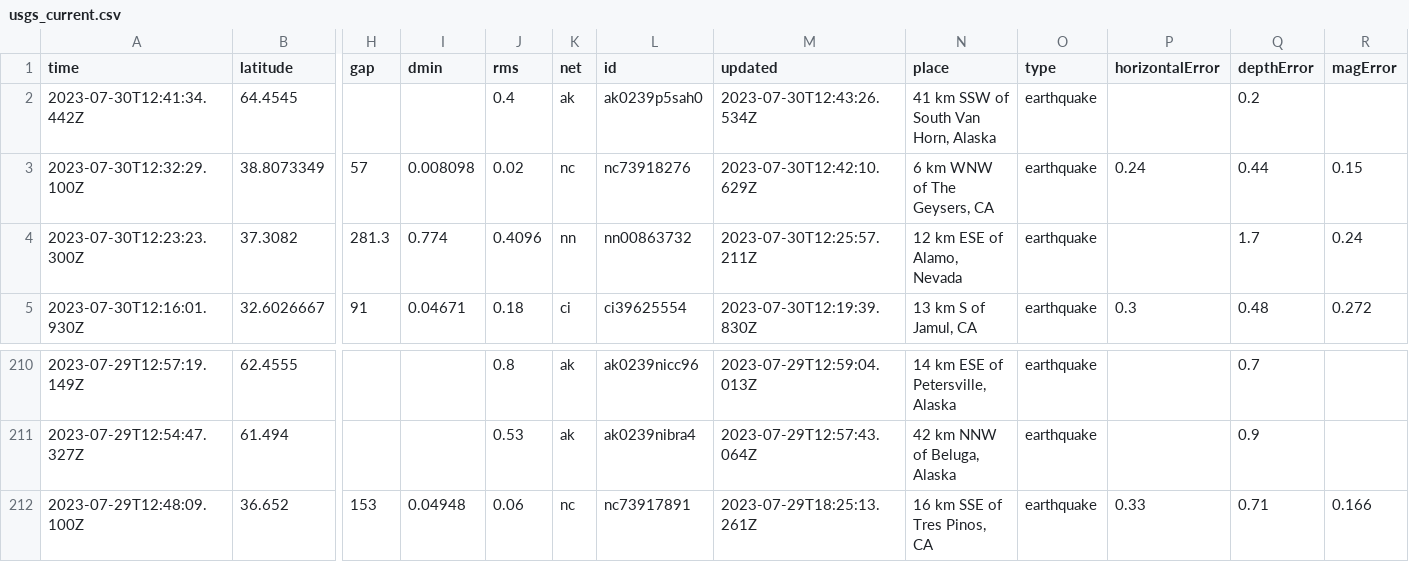
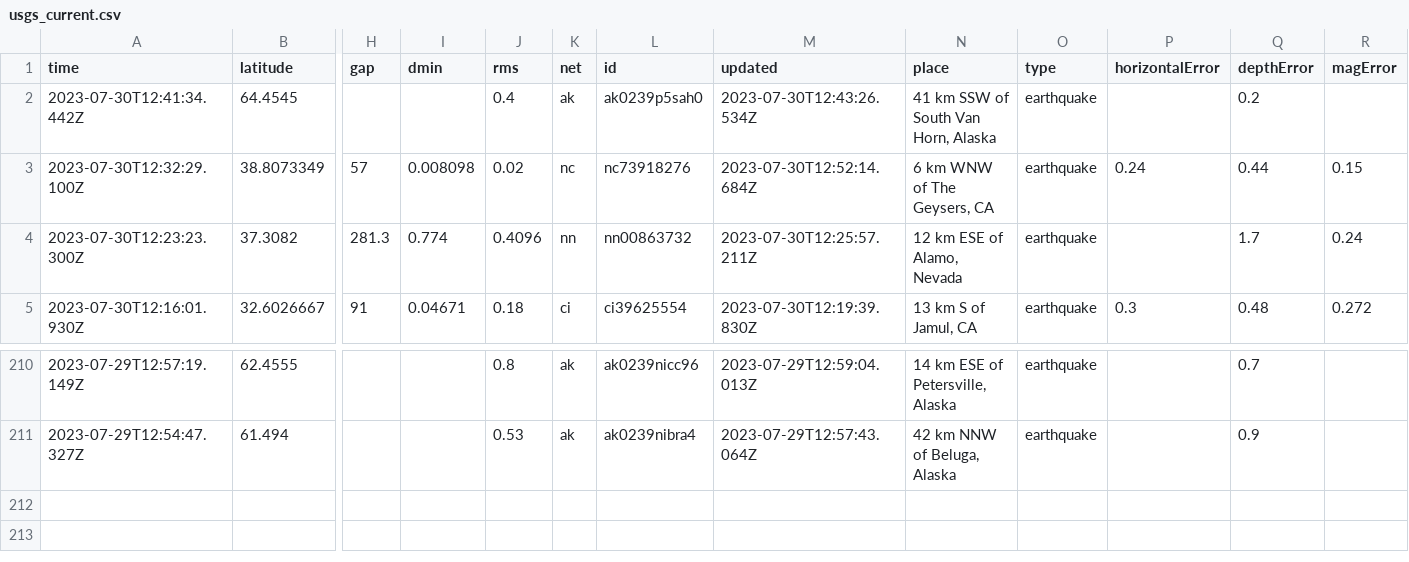
Before and after one commit to sabrinamochi/github-actions, a CSV file: usgs_current.csv, drawn as a sheet; only a part is shown, gaps mark what is left out; rows hold the shown columns only; the diff names each change by its address in the sheet, - before the commit and + after, or states it on an @@ line.

```diff
--- a/usgs_current.csv
+++ b/usgs_current.csv
-M3 (updated): 2023-07-30T12:42:10.629Z
+M3 (updated): 2023-07-30T12:52:14.684Z
-row 212: 2023-07-29T12:48:09.100Z | 36.652 | 153 | 0.04948 | 0.06 | nc | nc73917891 | 2023-07-29T18:25:13.261Z | 16 km SSE of Tres Pinos, CA | earthquake | 0.33 | 0.71 | 0.166
```
